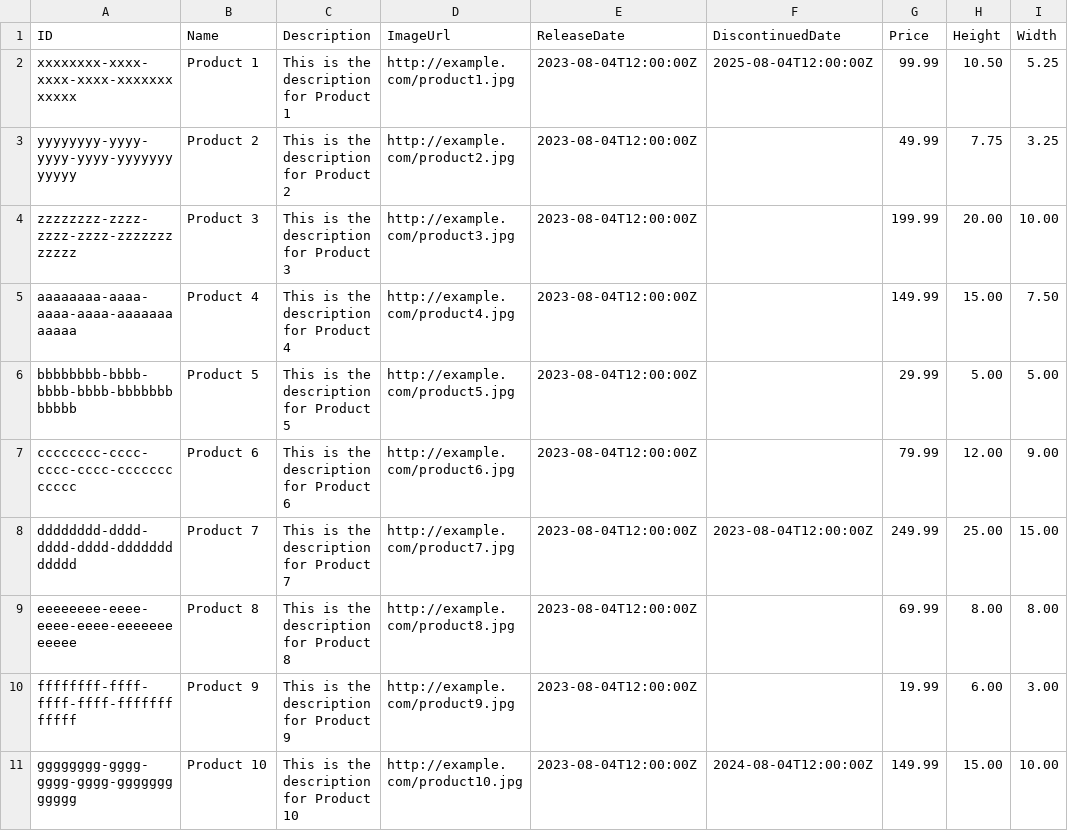
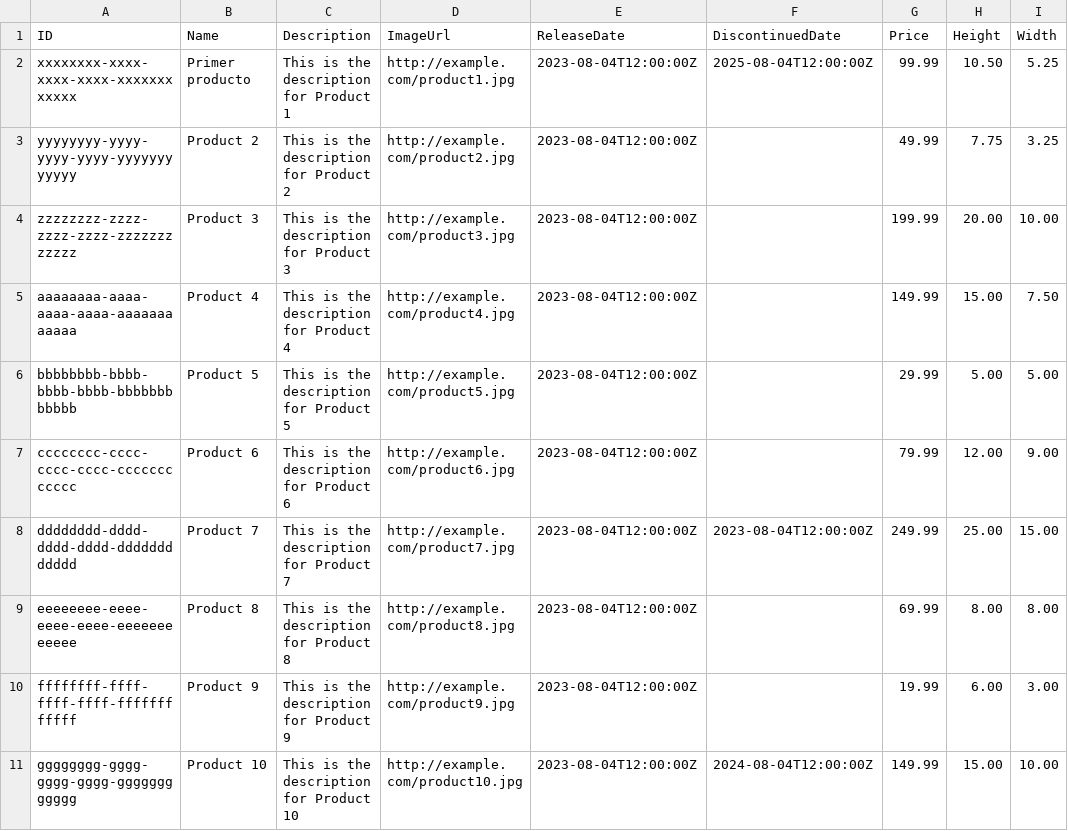
Before and after one commit to SergioDaniels/cap-products, a CSV file: db/data/com.sergio-Products.csv, drawn as a sheet; only a part is shown; the diff names each change by its address in the sheet, - before the commit and + after, or states it on an @@ line.

```diff
--- a/db/data/com.sergio-Products.csv
+++ b/db/data/com.sergio-Products.csv
-B2 (Name): Product 1
+B2 (Name): Primer producto
```
Also changed, not shown: 2 other files.
